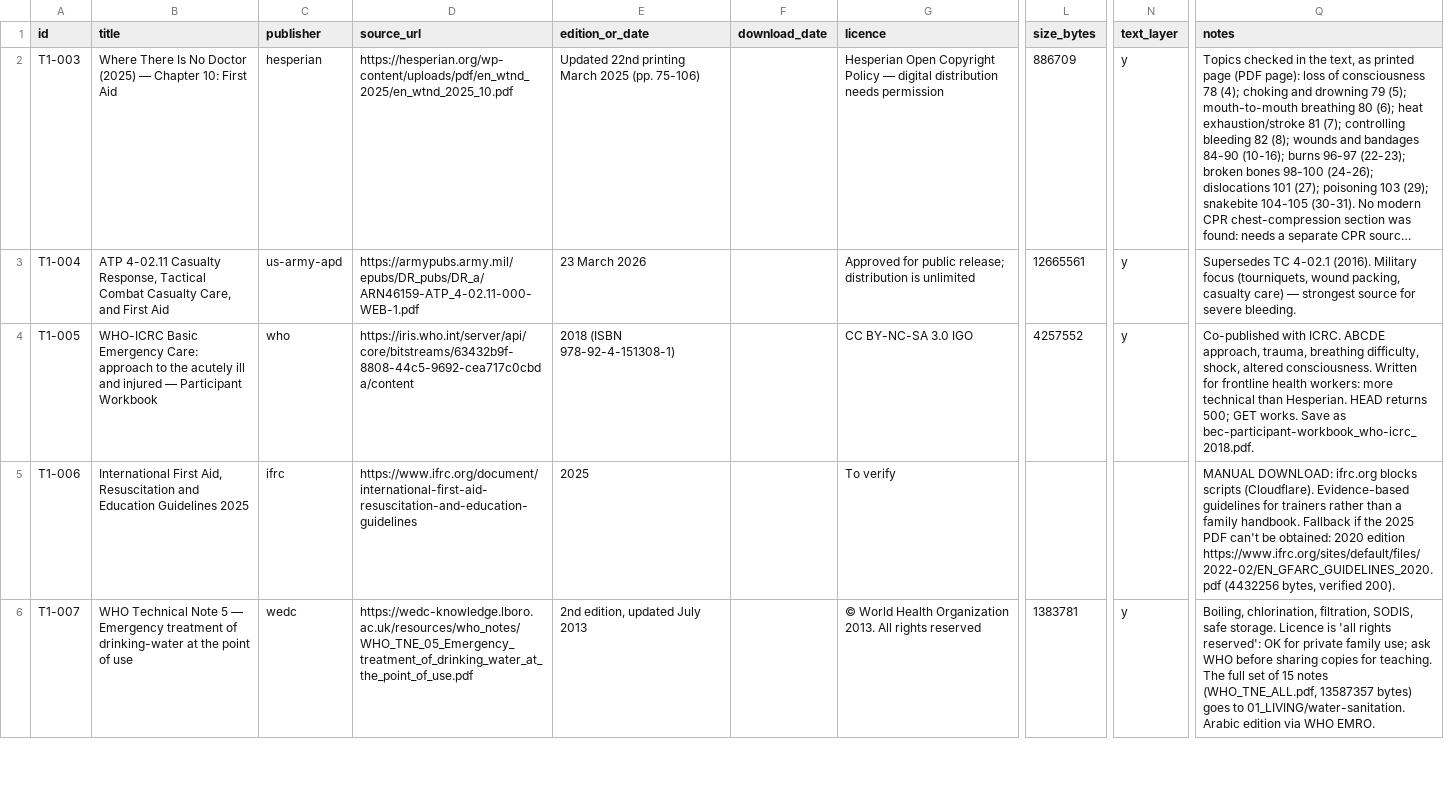
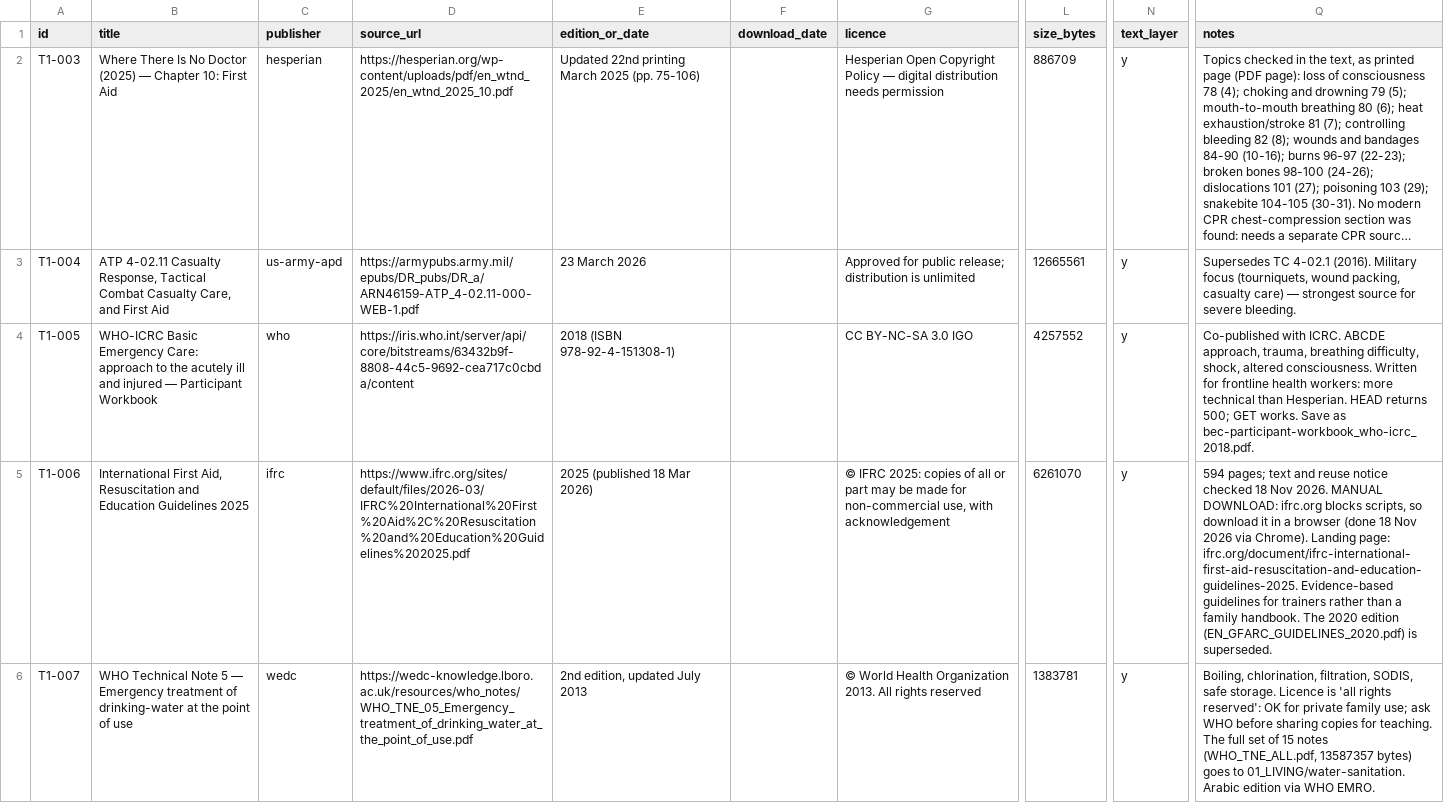
Before and after one commit to hbarakat140/knowledge-arc, a CSV file: catalog/catalog.csv, drawn as a sheet; only a part is shown, gaps mark what is left out; long unchanged cells end in …; the diff covers the shown part only; the diff names each change by its address in the sheet, - before the commit and + after, or states it on an @@ line.

```diff
--- a/catalog/catalog.csv
+++ b/catalog/catalog.csv
-D5 (source_url): https://www.ifrc.org/document/international-first-aid-resuscitation-and-education-guidelines
+D5 (source_url): https://www.ifrc.org/sites/default/files/2026-03/IFRC%20International%20First%20Aid%2C%20Resuscitation%20and%20Education%20Guidelines%202025.pdf
-E5 (edition_or_date): 2025
+E5 (edition_or_date): 2025 (published 18 Mar 2026)
-G5 (licence): To verify
+G5 (licence): © IFRC 2025: copies of all or part may be made for non-commercial use, with acknowledgement
-L5 (size_bytes): (empty)
+L5 (size_bytes): 6261070
-N5 (text_layer): (empty)
+N5 (text_layer): y
-Q5 (notes): MANUAL DOWNLOAD: ifrc.org blocks scripts (Cloudflare). Evidence-based guidelines for trainers rather than a family handbook. Fallback if the 2025 PDF can't be obtained: 2020 edition https://www.ifrc.org/sites/default/files/2022-02/EN_GFARC_GUIDELINES_2020.pdf (4432256 bytes, verified 200).
+Q5 (notes): 594 pages; text and reuse notice checked 18 Nov 2026. MANUAL DOWNLOAD: ifrc.org blocks scripts, so download it in a browser (done 18 Nov 2026 via Chrome). Landing page: ifrc.org/document/ifrc-international-first-aid-resuscitation-and-education-guidelines-2025. Evidence-based guidelines for trainers rather than a family handbook. The 2020 edition (EN_GFARC_GUIDELINES_2020.pdf) is superseded.
```
Also changed, not shown: 1 added row and 4 edited cells elsewhere in this file, 2 other files.
